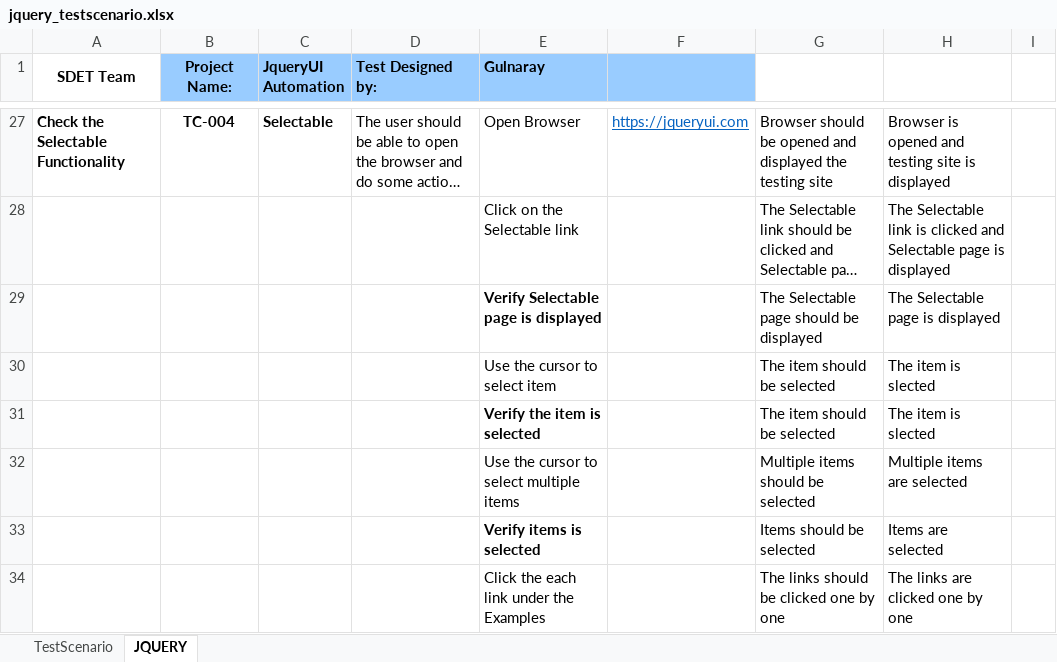
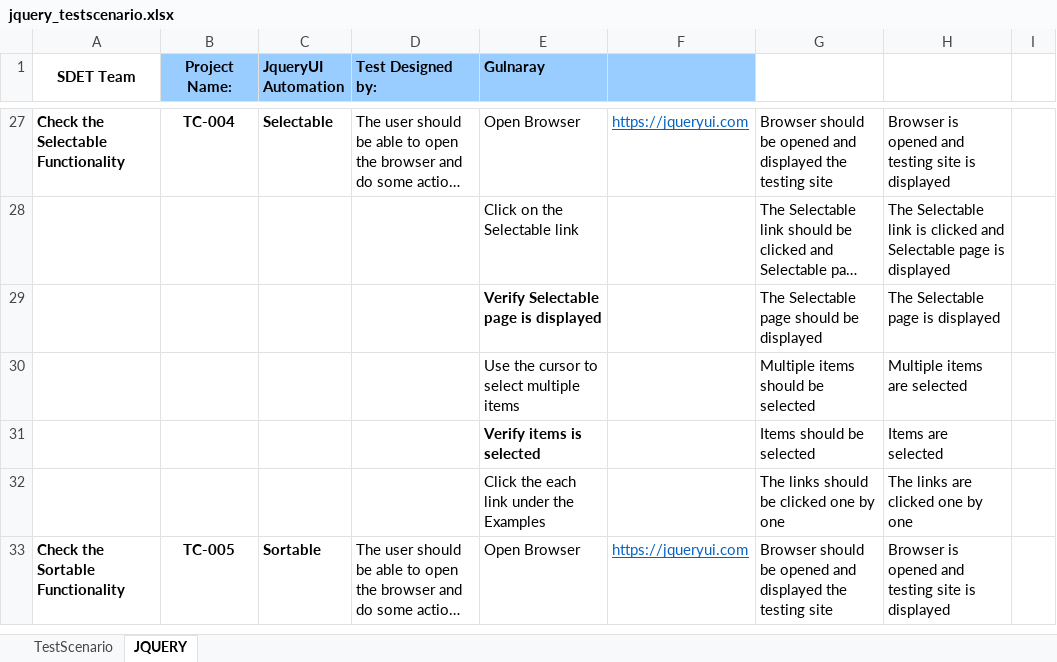
Before and after one commit to VenusElNa/FirstAssignment, an Excel workbook: source_file/jquery_testscenario.xlsx, sheet JQUERY, drawn as a sheet; only a part is shown, gaps mark what is left out; the shorter side is filled out with more unchanged rows; long unchanged cells end in …; values as stored, in another font and other column widths than the file's, no borders; the diff names each change by its address in the sheet, - before the commit and + after, or states it on an @@ line.

Commit message:
I changed source file

```diff
--- a/source_file/jquery_testscenario.xlsx (sheet JQUERY)
+++ b/source_file/jquery_testscenario.xlsx (sheet JQUERY)
-row 30:  |  |  |  | Use the cursor to select item |  | The item should be selected | The item is slected
-row 31:  |  |  |  | Verify the item is selected |  | The item should be selected | The item is slected
```
